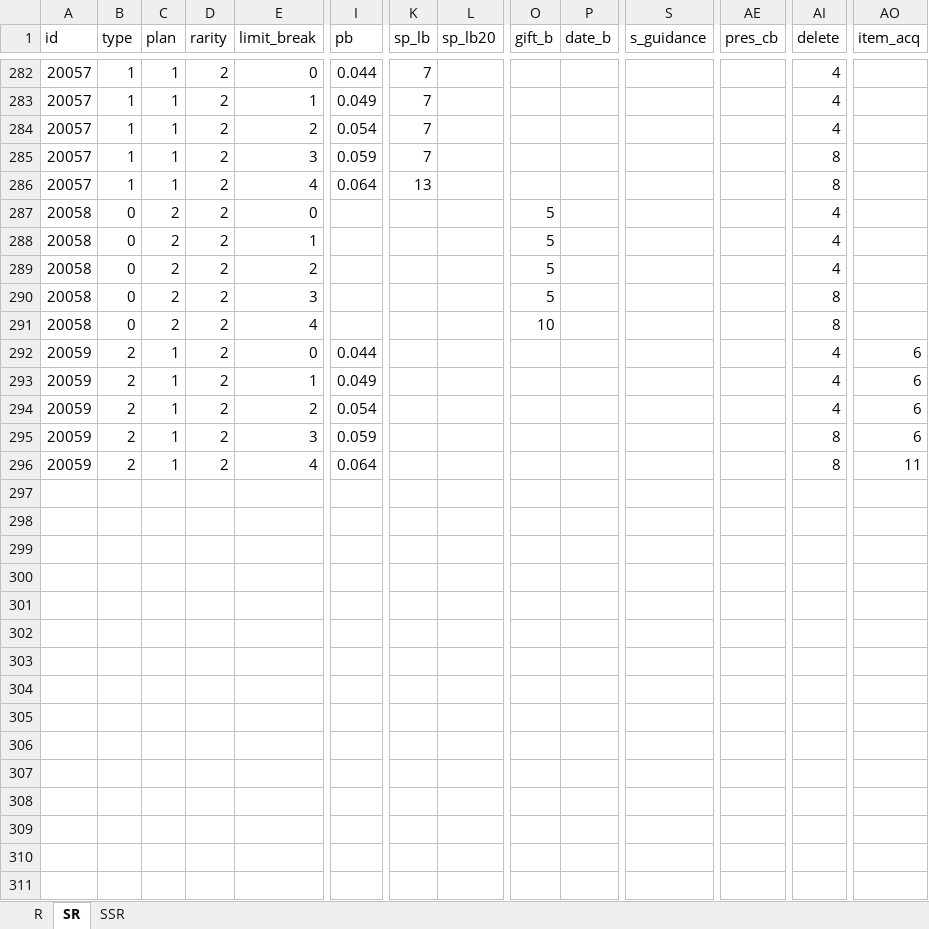
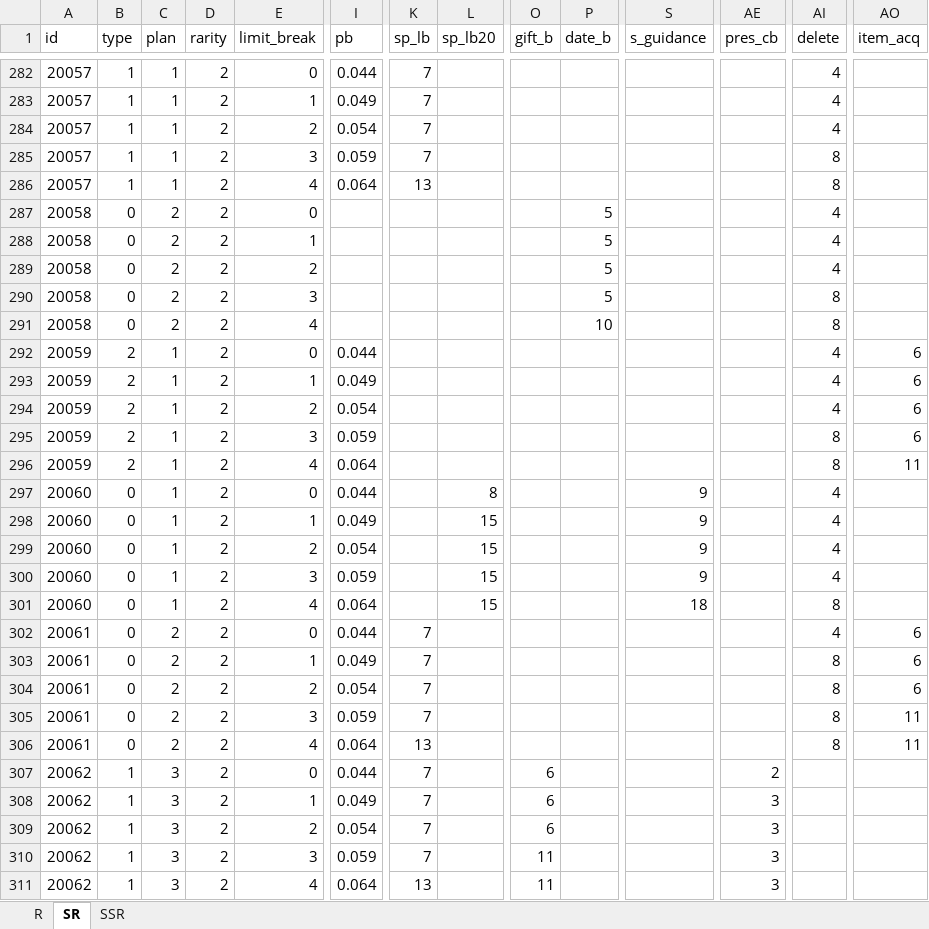
Before and after one commit to ChunAlt/gakumas-tierlist-resources, an Excel workbook: GakuConverter/GakuStats.xlsx, sheet SR, drawn as a sheet; only a part is shown, gaps mark what is left out; values as stored, in another font and other column widths than the file's, no borders; charts and pictures not drawn; rows hold the shown columns only; the diff names each change by its address in the sheet, - before the commit and + after, or states it on an @@ line.

```diff
--- a/GakuConverter/GakuStats.xlsx (sheet SR)
+++ b/GakuConverter/GakuStats.xlsx (sheet SR)
-O287:O290 (gift_b): 5
+O287:O290 (gift_b): (empty)
-P287:P290 (date_b): (empty)
+P287:P290 (date_b): 5
-O291 (gift_b): 10
+O291 (gift_b): (empty)
-P291 (date_b): (empty)
+P291 (date_b): 10
+row 297: 20060 | 0 | 1 | 2 | 0 | 0.044 |  | 8 |  |  | 9 |  | 4
+row 298: 20060 | 0 | 1 | 2 | 1 | 0.049 |  | 15 |  |  | 9 |  | 4
+row 299: 20060 | 0 | 1 | 2 | 2 | 0.054 |  | 15 |  |  | 9 |  | 4
+row 300: 20060 | 0 | 1 | 2 | 3 | 0.059 |  | 15 |  |  | 9 |  | 4
+row 301: 20060 | 0 | 1 | 2 | 4 | 0.064 |  | 15 |  |  | 18 |  | 8
+row 302: 20061 | 0 | 2 | 2 | 0 | 0.044 | 7 |  |  |  |  |  | 4 | 6
+row 303: 20061 | 0 | 2 | 2 | 1 | 0.049 | 7 |  |  |  |  |  | 8 | 6
+row 304: 20061 | 0 | 2 | 2 | 2 | 0.054 | 7 |  |  |  |  |  | 8 | 6
+row 305: 20061 | 0 | 2 | 2 | 3 | 0.059 | 7 |  |  |  |  |  | 8 | 11
+row 306: 20061 | 0 | 2 | 2 | 4 | 0.064 | 13 |  |  |  |  |  | 8 | 11
+row 307: 20062 | 1 | 3 | 2 | 0 | 0.044 | 7 |  | 6 |  |  | 2
+row 308: 20062 | 1 | 3 | 2 | 1 | 0.049 | 7 |  | 6 |  |  | 3
+row 309: 20062 | 1 | 3 | 2 | 2 | 0.054 | 7 |  | 6 |  |  | 3
+row 310: 20062 | 1 | 3 | 2 | 3 | 0.059 | 7 |  | 11 |  |  | 3
+row 311: 20062 | 1 | 3 | 2 | 4 | 0.064 | 13 |  | 11 |  |  | 3
```
Also changed, not shown: sheet SSR, 21 other files.
